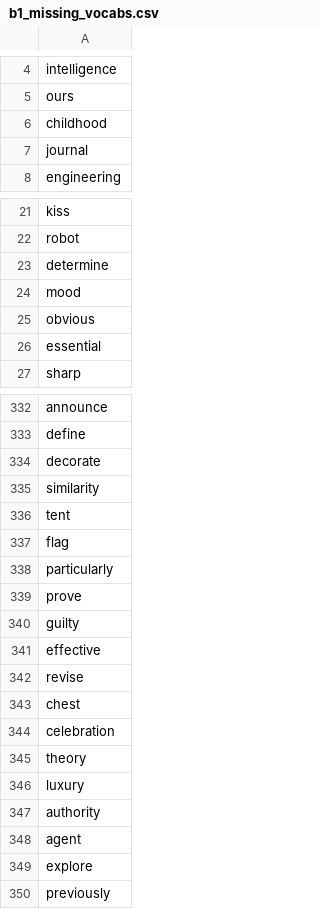
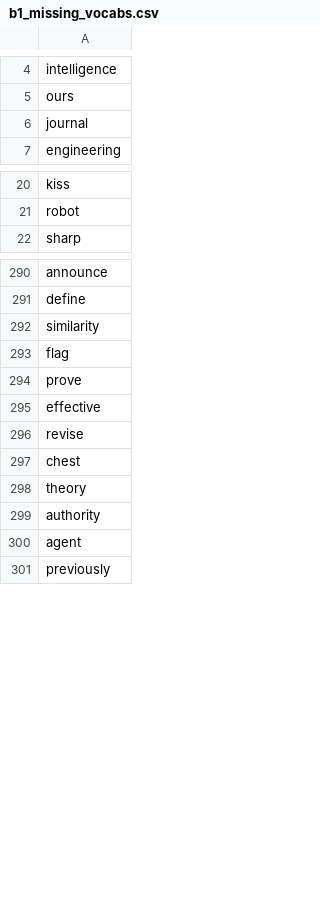
Before and after one commit to mohsenShakiba/Learnup-Data, a CSV file: lessons/b1_missing_vocabs.csv, drawn as a sheet; only a part is shown, gaps mark what is left out; the diff covers the shown part only; the diff names each change by its address in the sheet, - before the commit and + after, or states it on an @@ line.

```diff
--- a/lessons/b1_missing_vocabs.csv
+++ b/lessons/b1_missing_vocabs.csv
-row 6: childhood
-row 23: determine
-row 24: mood
-row 25: obvious
-row 26: essential
-row 334: decorate
-row 336: tent
-row 338: particularly
-row 340: guilty
-row 344: celebration
-row 346: luxury
-row 349: explore
```
Also changed, not shown: 38 removed rows elsewhere in this file, lessons/a1_missing_vocabs.csv, lessons/a2_missing_vocabs.csv, 11 other files.
